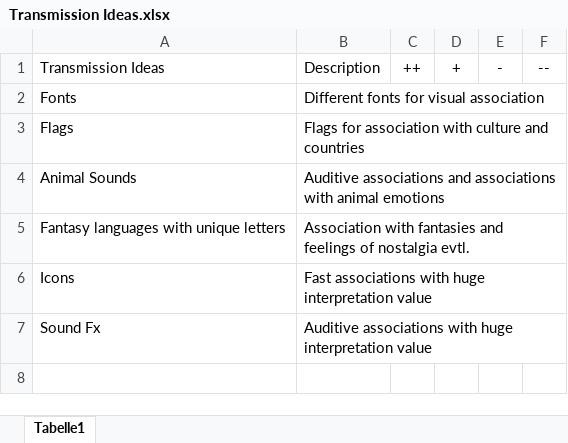
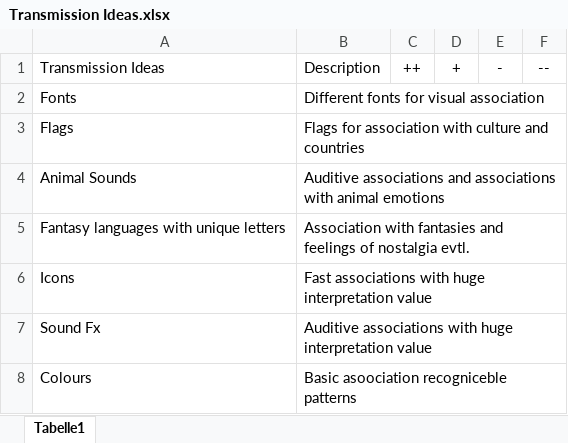
Before and after one commit to Praaug/ggj18, an Excel workbook: Game_Design/Transmission Ideas.xlsx, sheet Tabelle1, drawn as a sheet; values as stored, in another font and other column widths than the file's, no borders; the diff names each change by its address in the sheet, - before the commit and + after, or states it on an @@ line.

Commit message:
Game and Menu Flow update
Game screen added and game flow revised

```diff
--- a/Game_Design/Transmission Ideas.xlsx (sheet Tabelle1)
+++ b/Game_Design/Transmission Ideas.xlsx (sheet Tabelle1)
+row 8: Colours | Basic asoociation recogniceble patterns
```
Also changed, not shown: 2 other files.
